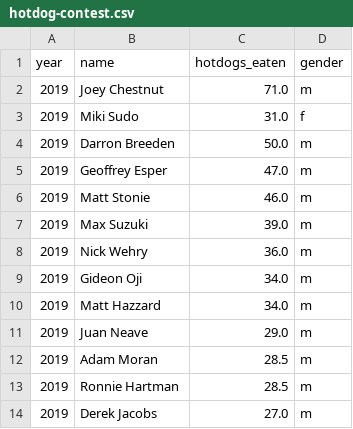
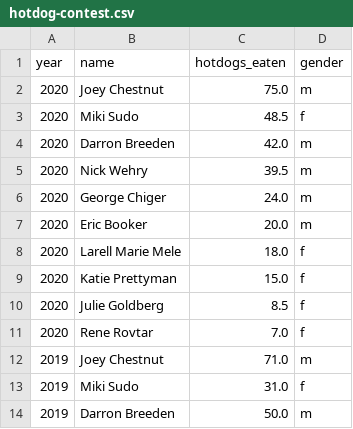
Before and after one commit to cjwinchester/hotdog-contest, a CSV file: hotdog-contest.csv, drawn as a sheet; only a part is shown; the shorter side is filled out with more unchanged rows.

Commit message:
add 2020 data

```diff
--- a/hotdog-contest.csv
+++ b/hotdog-contest.csv
@@ -1,2 +1,12 @@
 year,name,hotdogs_eaten,gender
+2020,Joey Chestnut,75.0,m
+2020,Miki Sudo,48.5,f
+2020,Darron Breeden,42.0,m
+2020,Nick Wehry,39.5,m
+2020,George Chiger,24.0,m
+2020,Eric Booker,20.0,m
+2020,Larell Marie Mele,18.0,f
+2020,Katie Prettyman,15.0,f
+2020,Julie Goldberg,8.5,f
+2020,Rene Rovtar,7.0,f
 2019,Joey Chestnut,71.0,m
```
Also changed, not shown: 2 other files.
